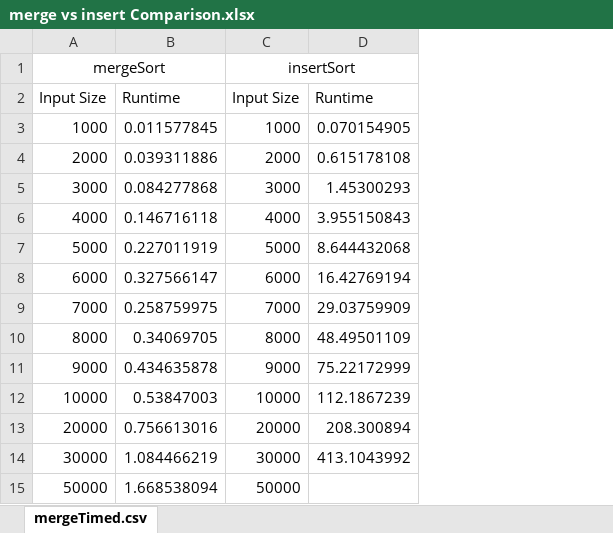
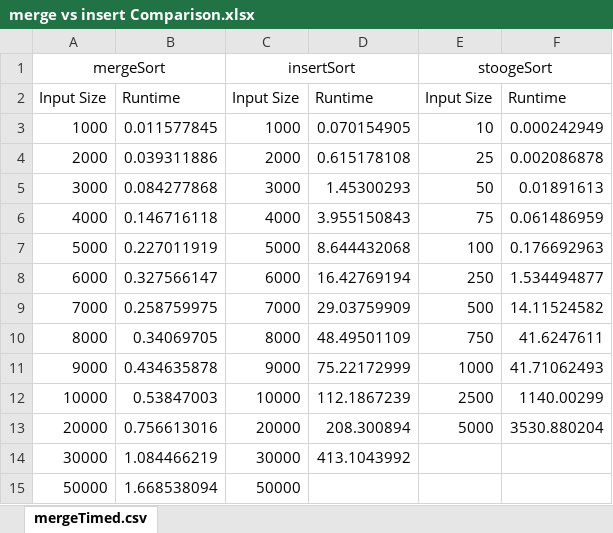
Before and after one commit to valefleur/CS325Algorithms, an Excel workbook: 1Week/HW/merge vs insert Comparison.xlsx, sheet mergeTimed.csv, drawn as a sheet; values as stored, in another font and other column widths than the file's, no borders; charts and pictures not drawn; the diff names each change by its address in the sheet, - before the commit and + after, or states it on an @@ line.

```diff
--- a/1Week/HW/merge vs insert Comparison.xlsx (sheet mergeTimed.csv)
+++ b/1Week/HW/merge vs insert Comparison.xlsx (sheet mergeTimed.csv)
+column E, rows 1-13: stoogeSort | Input Size | 10 | 25 | 50 | 75 | 100 | 250 | 500 | 750 | 1000 | 2500 | 5000
+column F, rows 2-13: Runtime | 0.000242949 | 0.002086878 | 0.01891613 | 0.061486959 | 0.176692963 | 1.534494877 | 14.11524582 | 41.6247611 | 41.71062493 | 1140.00299 | 3530.880204
```
Also changed, not shown: charts or pictures, 46 other files.
